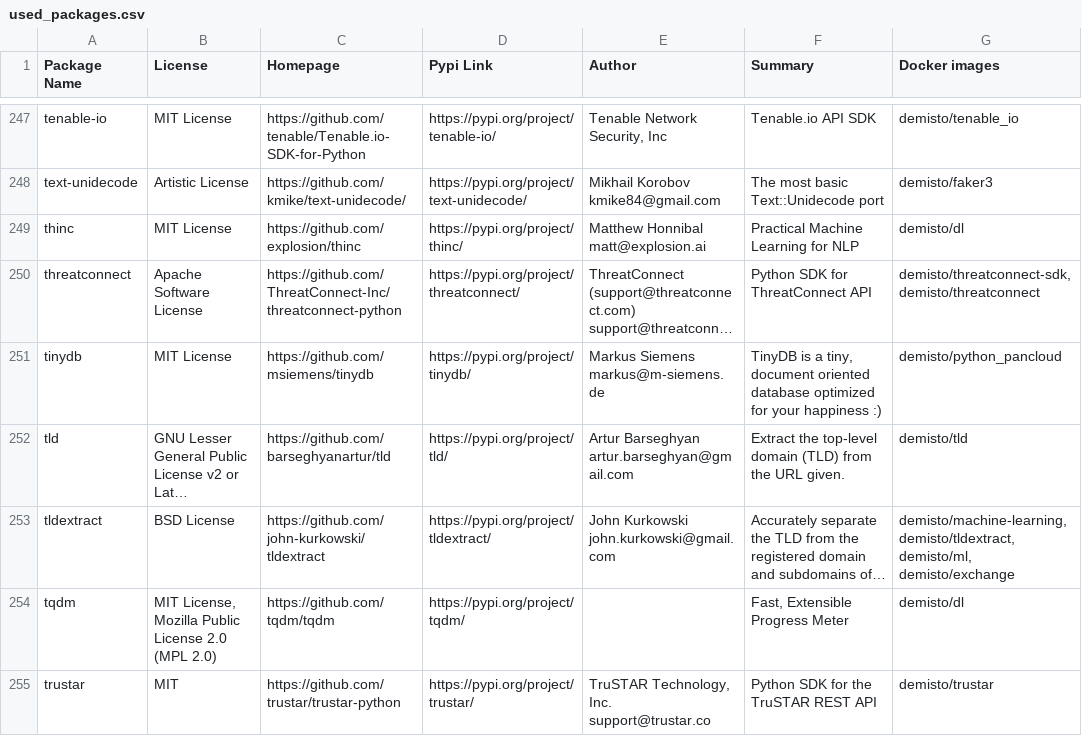
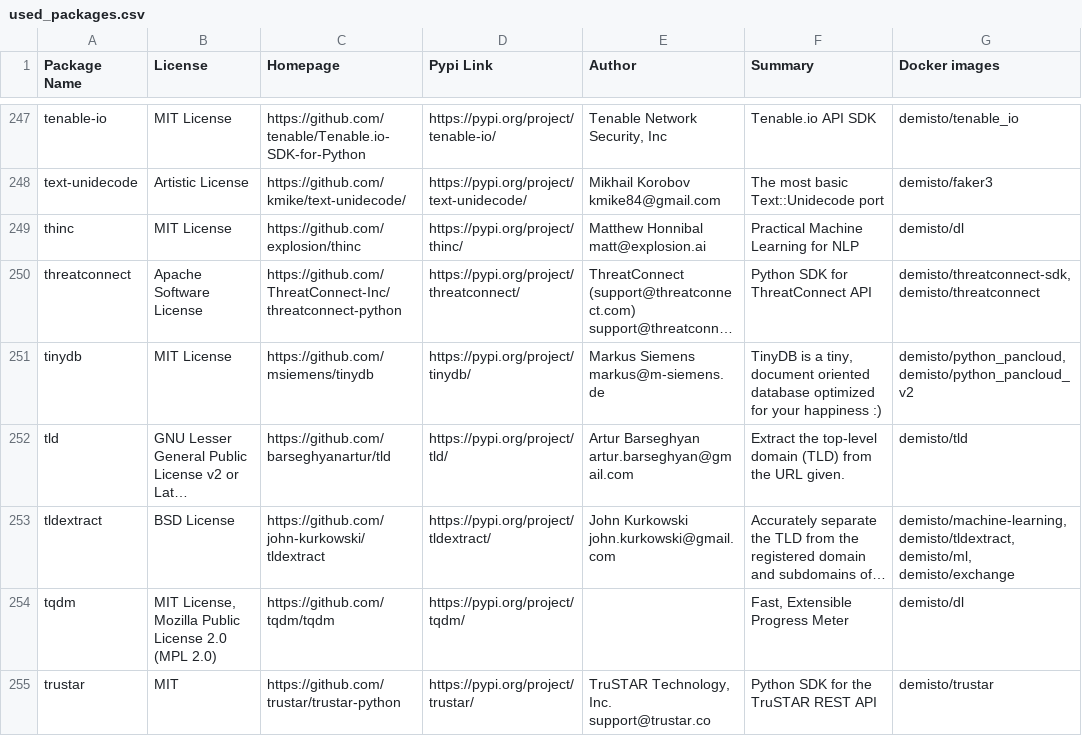
Before and after one commit to yalonso7/dockerfiles, a CSV file: used_packages.csv, drawn as a sheet; only a part is shown, gaps mark what is left out; long unchanged cells end in …; the diff covers the shown part only; the diff names each change by its address in the sheet, - before the commit and + after, or states it on an @@ line.

Commit message:
Mon Mar  2 01:02:47 UTC 2020: automatic docker repository update

```diff
--- a/used_packages.csv
+++ b/used_packages.csv
-G251 (Docker images): demisto/python_pancloud
+G251 (Docker images): demisto/python_pancloud, demisto/python_pancloud_v2
```
Also changed, not shown: 24 edited cells elsewhere in this file, 5 other files.
